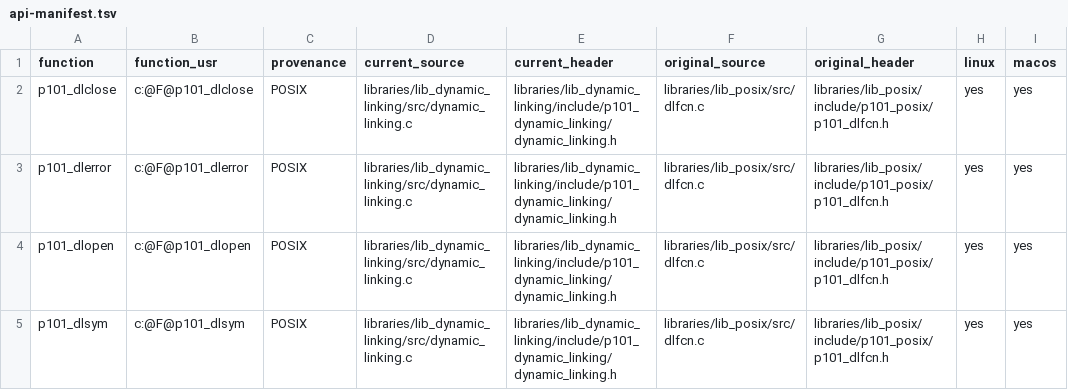
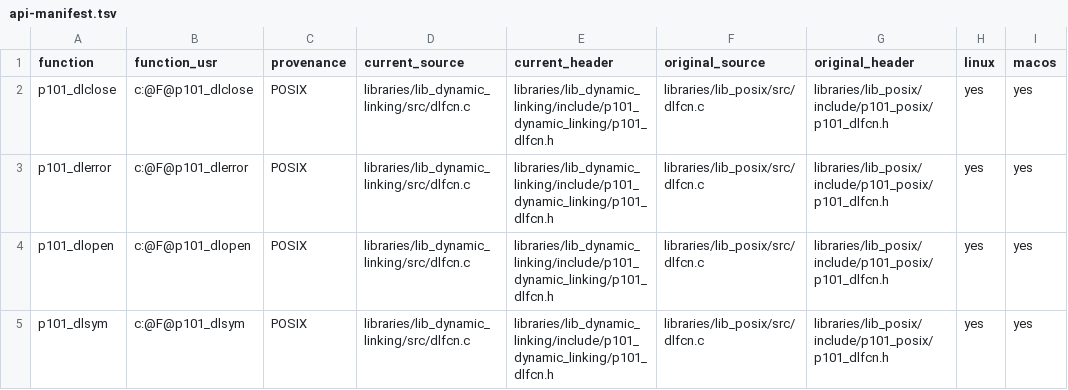
Before and after one commit to programming101dev/lib_dynamic_linking, a TSV file: api-manifest.tsv, drawn as a sheet; only a part is shown; the diff names each change by its address in the sheet, - before the commit and + after, or states it on an @@ line.

Commit message:
Mirror native header and source layout

```diff
--- a/api-manifest.tsv
+++ b/api-manifest.tsv
-D2:D5 (current_source): libraries/lib_dynamic_linking/src/dynamic_linking.c
+D2:D5 (current_source): libraries/lib_dynamic_linking/src/dlfcn.c
-E2:E5 (current_header): libraries/lib_dynamic_linking/include/p101_dynamic_linking/dynamic_linking.h
+E2:E5 (current_header): libraries/lib_dynamic_linking/include/p101_dynamic_linking/p101_dlfcn.h
```
Also changed, not shown: 9 other files.
